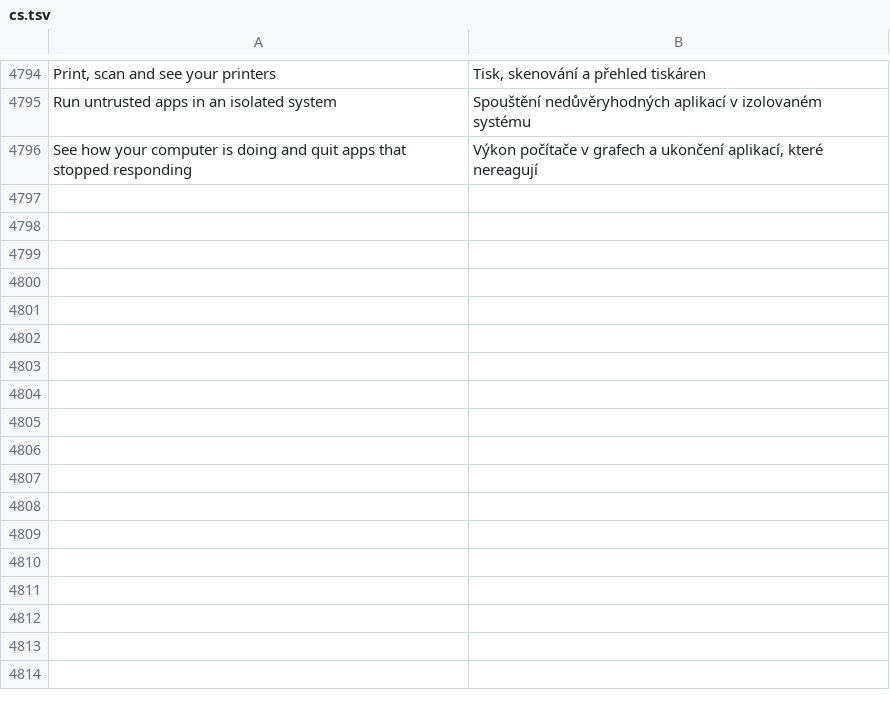
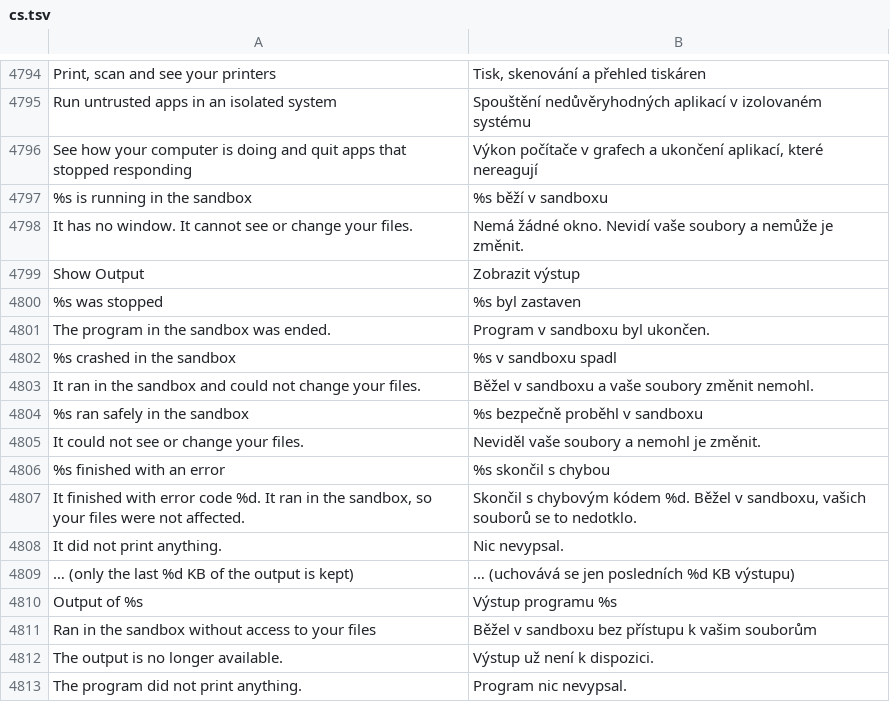
Before and after one commit to luxopes/LuxOS-Arch, a TSV file: packages/luxos-i18n/files/cs.tsv, drawn as a sheet; only a part is shown, gaps mark what is left out; the diff names each change by its address in the sheet, - before the commit and + after, or states it on an @@ line.

```diff
--- a/packages/luxos-i18n/files/cs.tsv
+++ b/packages/luxos-i18n/files/cs.tsv
+row 4797: %s is running in the sandbox | %s běží v sandboxu
+row 4798: It has no window. It cannot see or change your files. | Nemá žádné okno. Nevidí vaše soubory a nemůže je změnit.
+row 4799: Show Output | Zobrazit výstup
+row 4800: %s was stopped | %s byl zastaven
+row 4801: The program in the sandbox was ended. | Program v sandboxu byl ukončen.
+row 4802: %s crashed in the sandbox | %s v sandboxu spadl
+row 4803: It ran in the sandbox and could not change your files. | Běžel v sandboxu a vaše soubory změnit nemohl.
+row 4804: %s ran safely in the sandbox | %s bezpečně proběhl v sandboxu
+row 4805: It could not see or change your files. | Neviděl vaše soubory a nemohl je změnit.
+row 4806: %s finished with an error | %s skončil s chybou
+row 4807: It finished with error code %d. It ran in the sandbox, so your files were not affected. | Skončil s chybovým kódem %d. Běžel v sandboxu, vašich souborů se to nedotklo.
+row 4808: It did not print anything. | Nic nevypsal.
+row 4809: … (only the last %d KB of the output is kept) | … (uchovává se jen posledních %d KB výstupu)
+row 4810: Output of %s | Výstup programu %s
+row 4811: Ran in the sandbox without access to your files | Běžel v sandboxu bez přístupu k vašim souborům
+row 4812: The output is no longer available. | Výstup už není k dispozici.
+row 4813: The program did not print anything. | Program nic nevypsal.
```
Also changed, not shown: packages/luxos-i18n/files/es.tsv, packages/luxos-i18n/files/hu.tsv, 19 other files.
